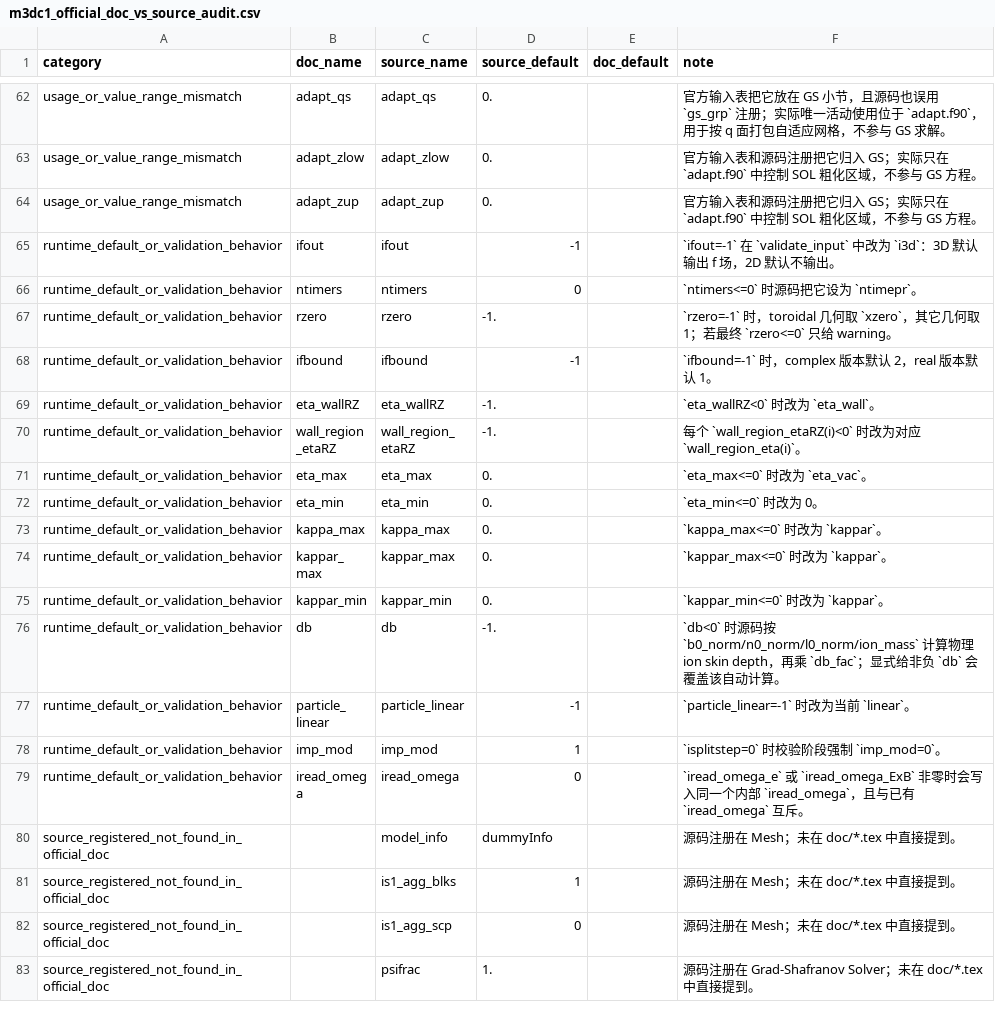
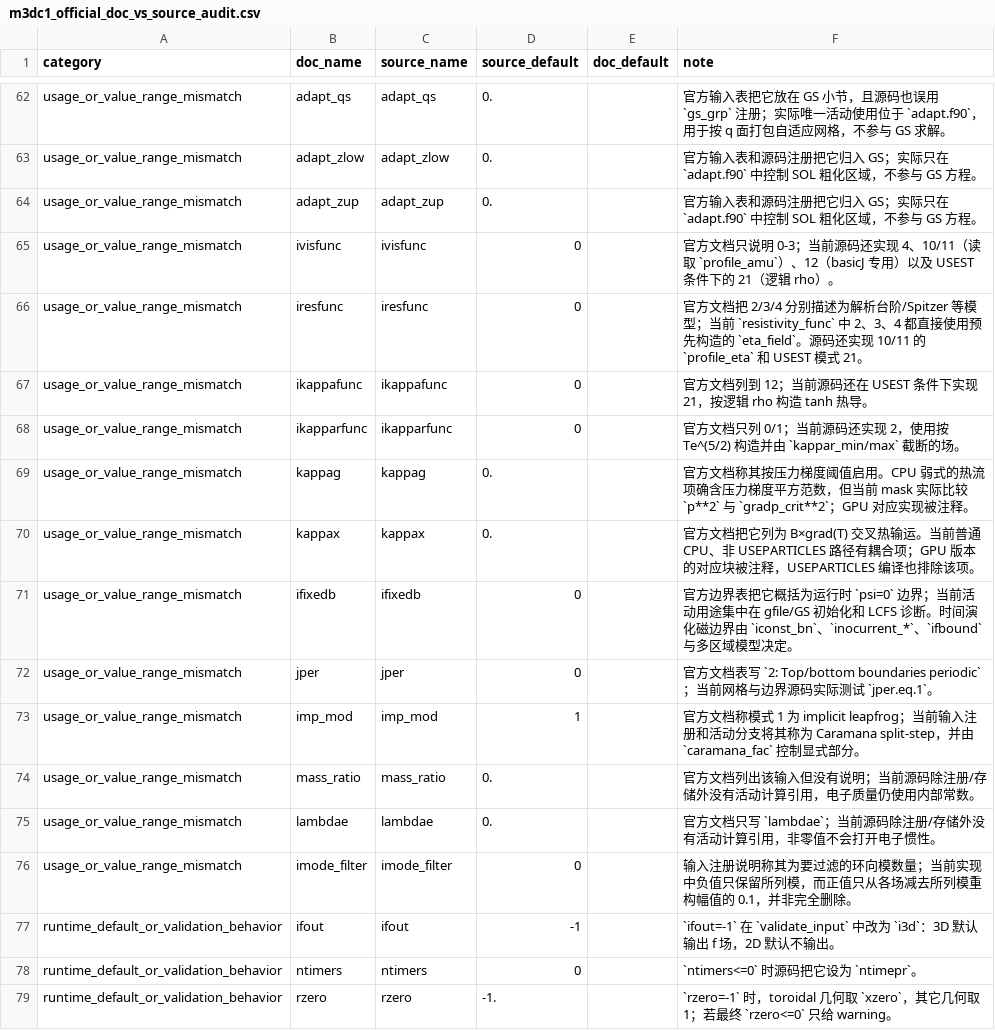
Before and after one commit to Yihui-L/M3DC1-docs, a CSV file: Documents/docs-data/m3dc1_official_doc_vs_source_audit.csv, drawn as a sheet; only a part is shown, gaps mark what is left out; the shorter side is filled out with more unchanged rows.

```diff
--- a/Documents/docs-data/m3dc1_official_doc_vs_source_audit.csv
+++ b/Documents/docs-data/m3dc1_official_doc_vs_source_audit.csv
@@ -64,2 +64,14 @@ usage_or_value_range_mismatch,adapt_zlow,adapt_zlow,0.,,官方输入表和源码
 usage_or_value_range_mismatch,adapt_zup,adapt_zup,0.,,官方输入表和源码注册把它归入 GS；实际只在 `adapt.f90` 中控制 SOL 粗化区域，不参与 GS 方程。
+usage_or_value_range_mismatch,ivisfunc,ivisfunc,0,,官方文档只说明 0-3；当前源码还实现 4、10/11（读取 `profile_amu`）、12（basicJ 专用）以及 USEST 条件下的 21（逻辑 rho）。
+usage_or_value_range_mismatch,iresfunc,iresfunc,0,,官方文档把 2/3/4 分别描述为解析台阶/Spitzer 等模型；当前 `resistivity_func` 中 2、3、4 都直接使用预先构造的 `eta_field`。源码还实现 10/11 的 `profile_eta` 和 USEST 模式 21。
+usage_or_value_range_mismatch,ikappafunc,ikappafunc,0,,官方文档列到 12；当前源码还在 USEST 条件下实现 21，按逻辑 rho 构造 tanh 热导。
+usage_or_value_range_mismatch,ikapparfunc,ikapparfunc,0,,官方文档只列 0/1；当前源码还实现 2，使用按 Te^(5/2) 构造并由 `kappar_min/max` 截断的场。
+usage_or_value_range_mismatch,kappag,kappag,0.,,官方文档称其按压力梯度阈值启用。CPU 弱式的热流项确含压力梯度平方范数，但当前 mask 实际比较 `p**2` 与 `gradp_crit**2`；GPU 对应实现被注释。
+usage_or_value_range_mismatch,kappax,kappax,0.,,官方文档把它列为 B×grad(T) 交叉热输运。当前普通 CPU、非 USEPARTICLES 路径有耦合项；GPU 版本的对应块被注释，USEPARTICLES 编译也排除该项。
+usage_or_value_range_mismatch,ifixedb,ifixedb,0,,官方边界表把它概括为运行时 `psi=0` 边界；当前活动用途集中在 gfile/GS 初始化和 LCFS 诊断。时间演化磁边界由 `iconst_bn`、`inocurrent_*`、`ifbound` 与多区域模型决定。
+usage_or_value_range_mismatch,jper,jper,0,,官方文档表写 `2: Top/bottom boundaries periodic`；当前网格与边界源码实际测试 `jper.eq.1`。
+usage_or_value_range_mismatch,imp_mod,imp_mod,1,,官方文档称模式 1 为 implicit leapfrog；当前输入注册和活动分支将其称为 Caramana split-step，并由 `caramana_fac` 控制显式部分。
+usage_or_value_range_mismatch,mass_ratio,mass_ratio,0.,,官方文档列出该输入但没有说明；当前源码除注册/存储外没有活动计算引用，电子质量仍使用内部常数。
+usage_or_value_range_mismatch,lambdae,lambdae,0.,,官方文档只写 `lambdae`；当前源码除注册/存储外没有活动计算引用，非零值不会打开电子惯性。
+usage_or_value_range_mismatch,imode_filter,imode_filter,0,,输入注册说明称其为要过滤的环向模数量；当前实现中负值只保留所列模，而正值只从各场减去所列模重构幅值的 0.1，并非完全删除。
 runtime_default_or_validation_behavior,ifout,ifout,-1,,`ifout=-1` 在 `validate_input` 中改为 `i3d`：3D 默认输出 f 场，2D 默认不输出。
```
Also changed, not shown: Documents/docs-data/m3dc1_parameter_source_usage.csv, 10 other files.
